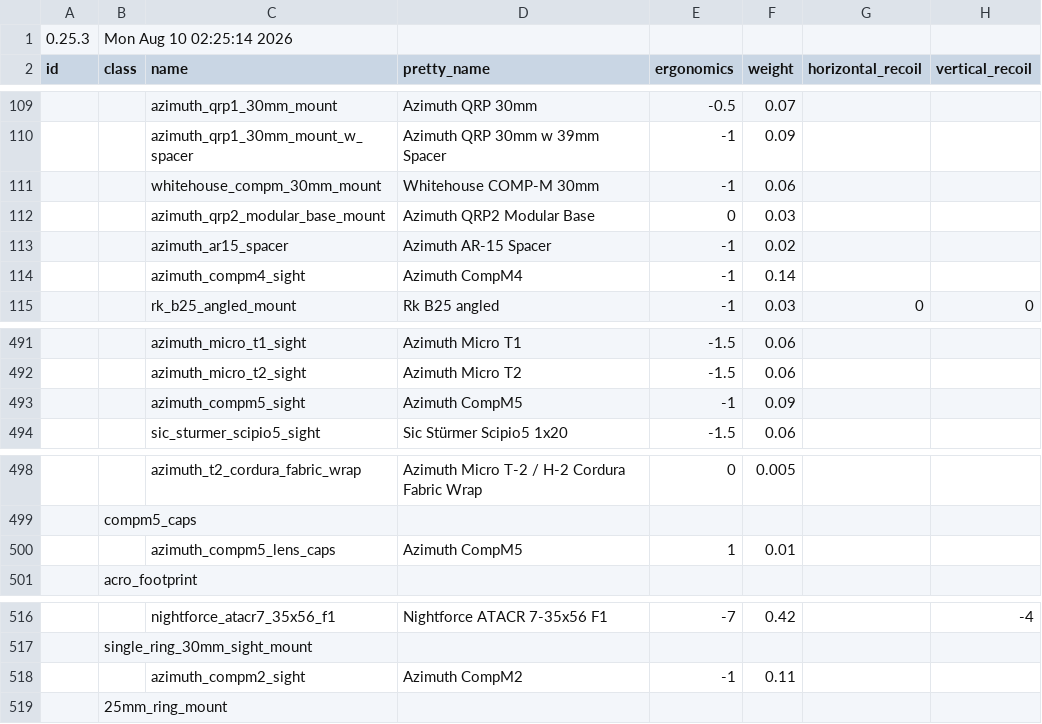
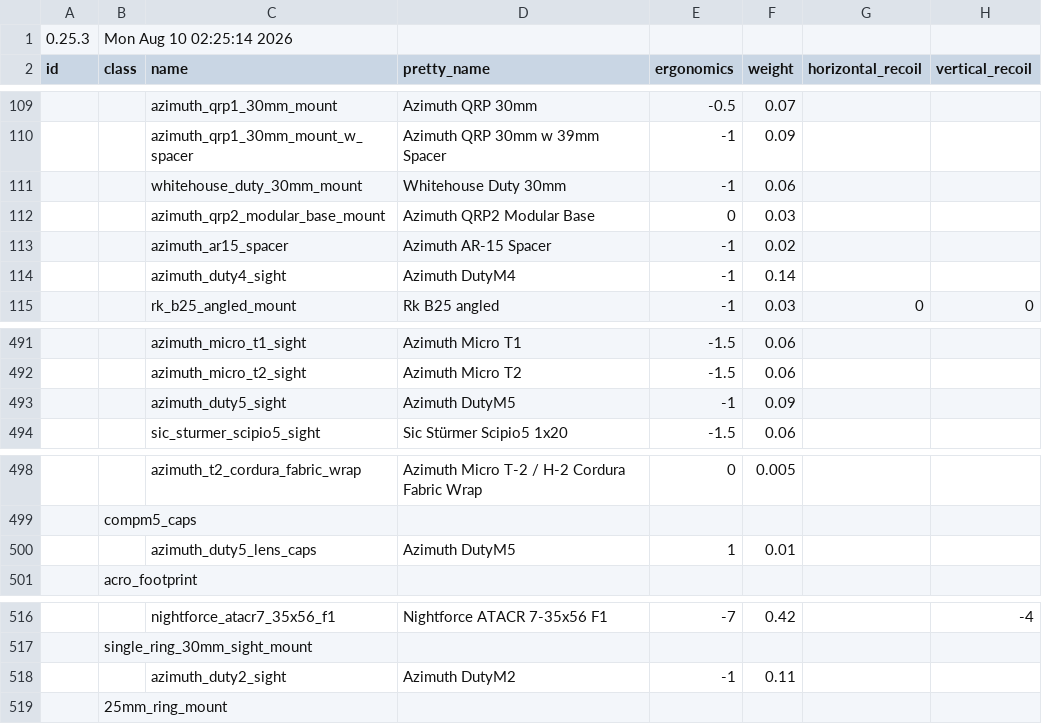
Before and after one commit to recoil-group/deadline-balancing, a CSV file: archive/0-25-3-renamed.csv, drawn as a sheet; only a part is shown, gaps mark what is left out; the diff names each change by its address in the sheet, - before the commit and + after, or states it on an @@ line.

```diff
--- a/archive/0-25-3-renamed.csv
+++ b/archive/0-25-3-renamed.csv
-C111 (name): whitehouse_compm_30mm_mount
+C111 (name): whitehouse_duty_30mm_mount
-D111 (pretty_name): Whitehouse COMP-M 30mm
+D111 (pretty_name): Whitehouse Duty 30mm
-C114 (name): azimuth_compm4_sight
+C114 (name): azimuth_duty4_sight
-D114 (pretty_name): Azimuth CompM4
+D114 (pretty_name): Azimuth DutyM4
-C493 (name): azimuth_compm5_sight
+C493 (name): azimuth_duty5_sight
-D493 (pretty_name): Azimuth CompM5
+D493 (pretty_name): Azimuth DutyM5
-C500 (name): azimuth_compm5_lens_caps
+C500 (name): azimuth_duty5_lens_caps
-D500 (pretty_name): Azimuth CompM5
+D500 (pretty_name): Azimuth DutyM5
-C518 (name): azimuth_compm2_sight
+C518 (name): azimuth_duty2_sight
-D518 (pretty_name): Azimuth CompM2
+D518 (pretty_name): Azimuth DutyM2
```
Also changed, not shown: balancing.csv, optics.csv, 2 other files.
